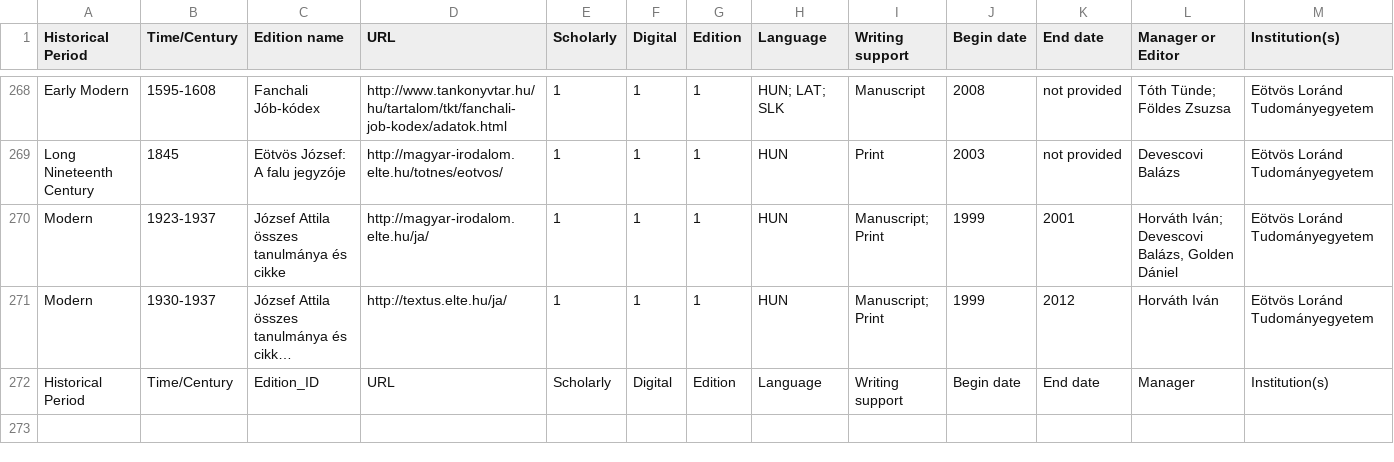
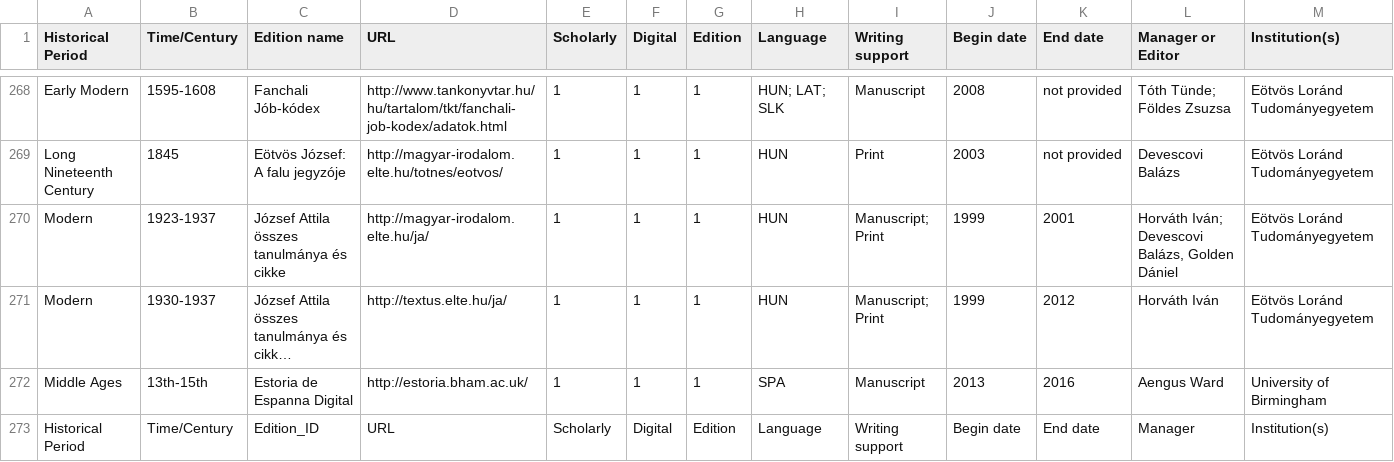
Before and after one commit to gfranzini/digEds_cat, a CSV file: digEds_cat.csv, drawn as a sheet; only a part is shown, gaps mark what is left out; long unchanged cells end in …; rows hold the shown columns only; the diff names each change by its address in the sheet, - before the commit and + after, or states it on an @@ line.

Commit message:
User added edition: Estoria de Espanna Digital

```diff
--- a/digEds_cat.csv
+++ b/digEds_cat.csv
+row 272: Middle Ages | 13th-15th | Estoria de Espanna Digital | http://estoria.bham.ac.uk/ | 1 | 1 | 1 | SPA | Manuscript | 2013 | 2016 | Aengus Ward | University of Birmingham
```
